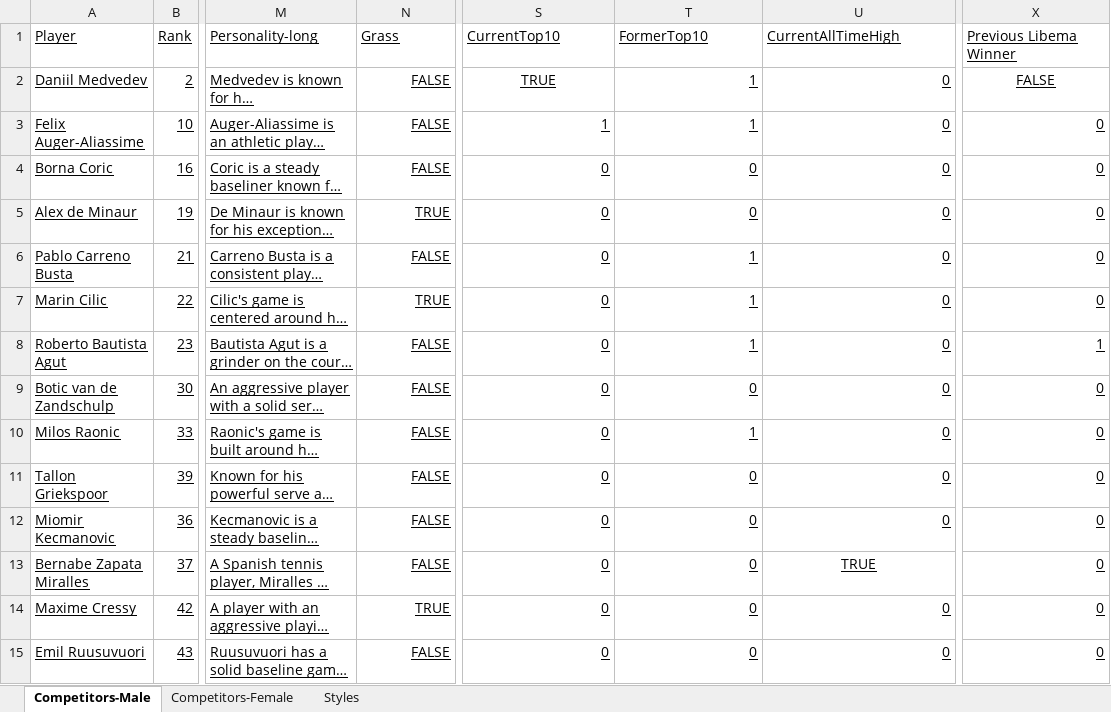
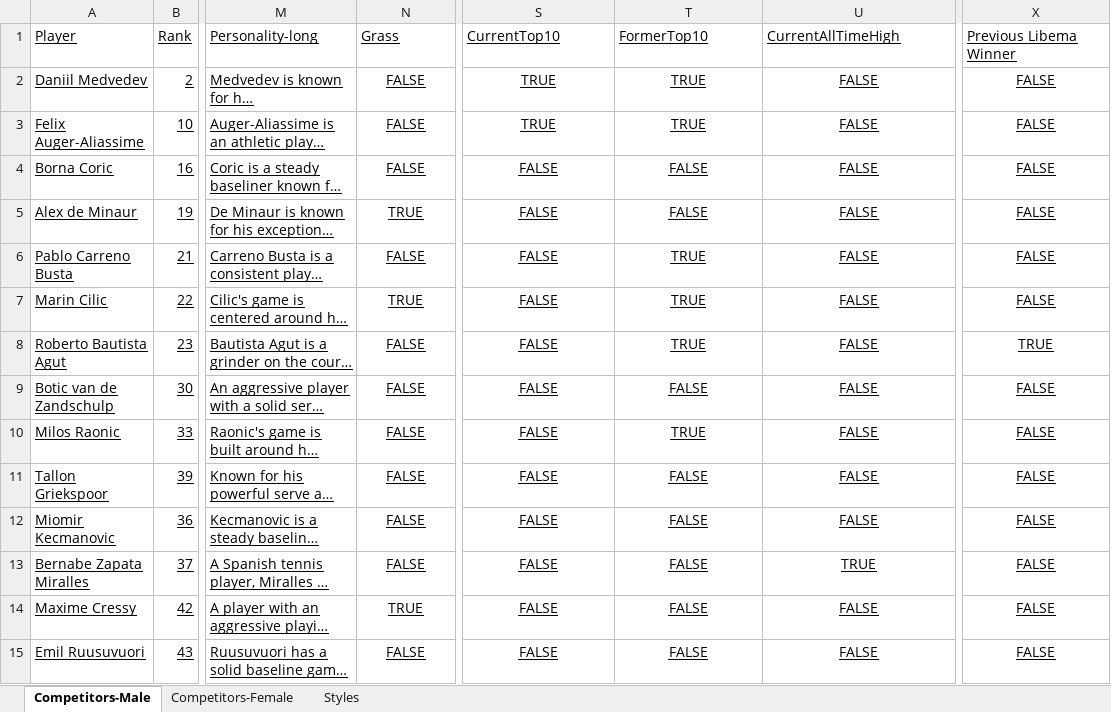
Before and after one commit to AsafKed/tennis-router, an Excel workbook: backend/data/Competitors.xlsx, sheet Competitors-Male, drawn as a sheet; only a part is shown, gaps mark what is left out; long unchanged cells end in …; values as stored, in another font and other column widths than the file's, no borders; conditional formats not drawn; the diff covers the shown part only; the diff names each change by its address in the sheet, - before the commit and + after, or states it on an @@ line.

```diff
--- a/backend/data/Competitors.xlsx (sheet Competitors-Male)
+++ b/backend/data/Competitors.xlsx (sheet Competitors-Male)
-N2:N15 alignment: right
+N2:N15 alignment: center
-T2:T3 (FormerTop10): 1
+T2:T3 (FormerTop10): TRUE
-T2:U2 alignment: right
+T2:U2 alignment: center
-U2:U12 (CurrentAllTimeHigh): 0
+U2:U12 (CurrentAllTimeHigh): FALSE
-S3 (CurrentTop10): 1
+S3 (CurrentTop10): TRUE
-S3:U12 alignment: right
+S3:U12 alignment: center
-X3:X7 (Previous Libema Winner): 0
+X3:X7 (Previous Libema Winner): FALSE
-X3:X15 alignment: right
+X3:X15 alignment: center
-S4:S15 (CurrentTop10): 0
+S4:S15 (CurrentTop10): FALSE
-T4:T5 (FormerTop10): 0
+T4:T5 (FormerTop10): FALSE
-T6:T8 (FormerTop10): 1
+T6:T8 (FormerTop10): TRUE
-X8 (Previous Libema Winner): 1
+X8 (Previous Libema Winner): TRUE
-T9 (FormerTop10): 0
+T9 (FormerTop10): FALSE
-X9:X15 (Previous Libema Winner): 0
+X9:X15 (Previous Libema Winner): FALSE
-T10 (FormerTop10): 1
+T10 (FormerTop10): TRUE
-T11:T15 (FormerTop10): 0
+T11:T15 (FormerTop10): FALSE
-S13:T13 alignment: right
+S13:T13 alignment: center
-S14:U15 alignment: right
+S14:U15 alignment: center
-U14:U15 (CurrentAllTimeHigh): 0
+U14:U15 (CurrentAllTimeHigh): FALSE
```
Also changed, not shown: 1 added row, 70 edited cells and cell formats elsewhere in this sheet, sheet Competitors-Female, backend/data/Matches.xlsx, 3 other files.
